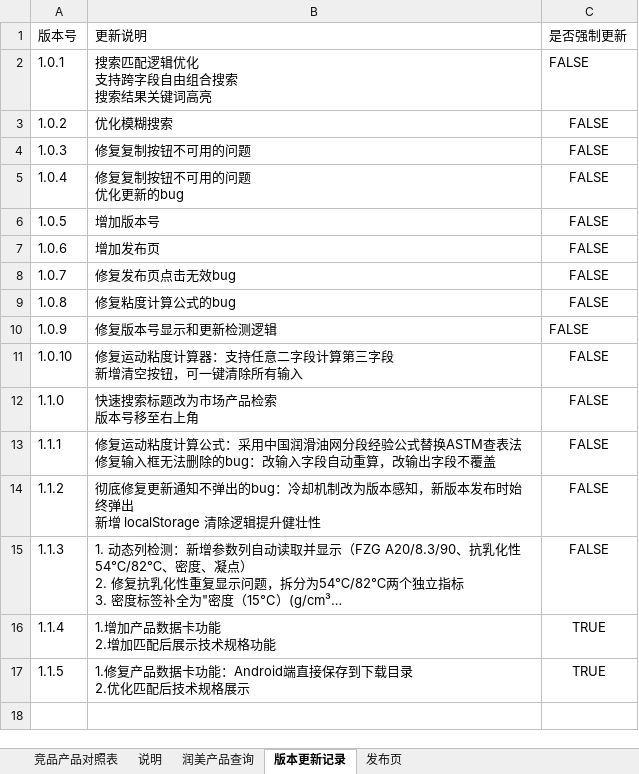
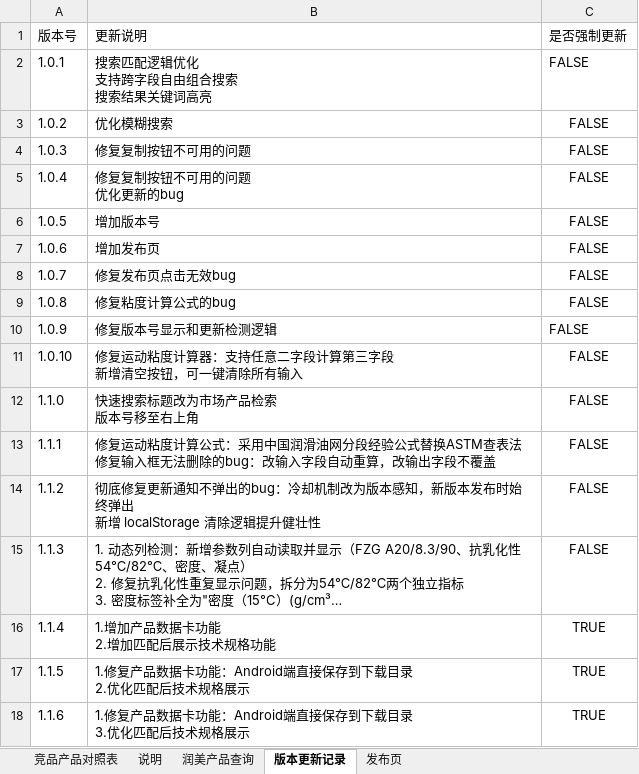
Before and after one commit to kaiz1995/Oil-Matching-Search, an Excel workbook: 竞品产品对照表_已填充.xlsx, sheet 版本更新记录, drawn as a sheet; long unchanged cells end in …; values as stored, in another font and other column widths than the file's, no borders; ↵ is a line break in a cell; the diff names each change by its address in the sheet, - before the commit and + after, or states it on an @@ line.

```diff
--- a/竞品产品对照表_已填充.xlsx (sheet 版本更新记录)
+++ b/竞品产品对照表_已填充.xlsx (sheet 版本更新记录)
+row 18: 1.1.6 | 1.修复产品数据卡功能：Android端直接保存到下载目录 ↵ 3.优化匹配后技术规格展示 | TRUE
```
Also changed, not shown: 3 other files.
